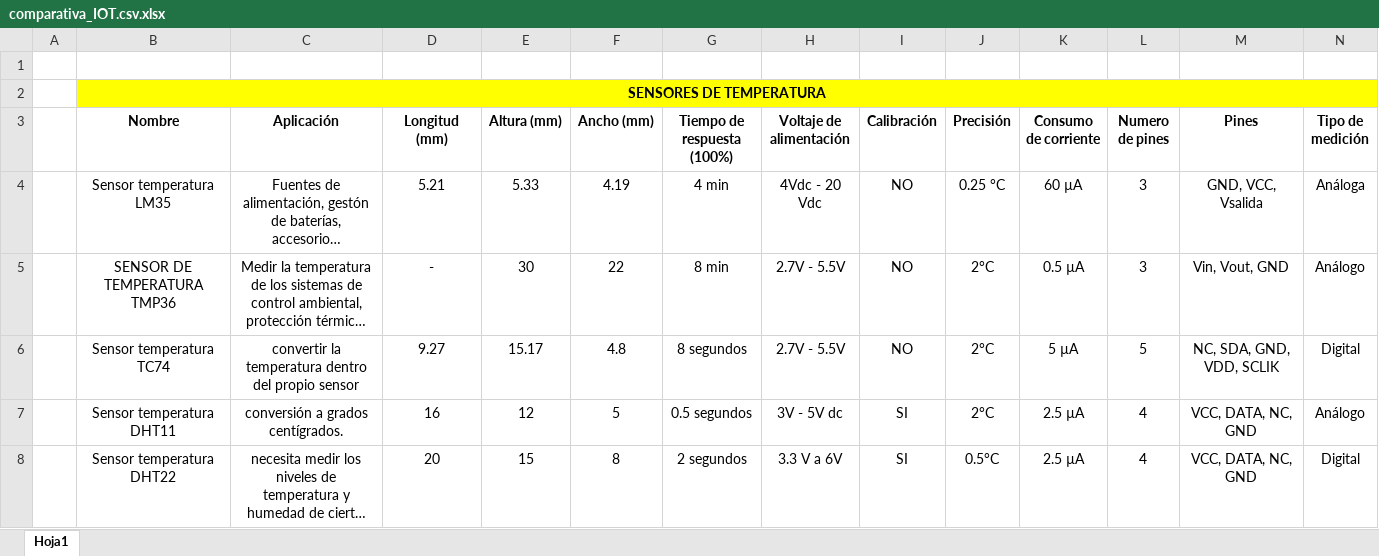
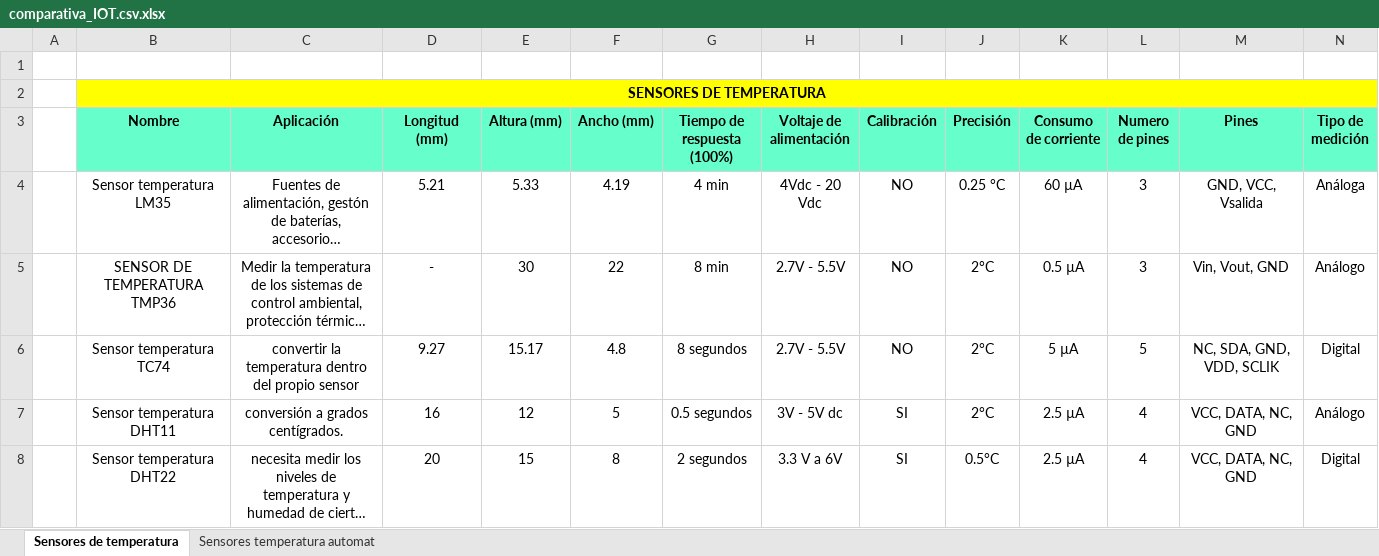
Before and after one commit to DianaCarolinaQuinteroBedoya/RIOT--ProyectoIOT, an Excel workbook: Documentos/comparativa_IOT.csv.xlsx, sheet Sensores de temperatura, drawn as a sheet; only a part is shown; long unchanged cells end in …; values as stored, in another font and other column widths than the file's, no borders; charts and pictures not drawn; the diff covers the shown part only; the diff names each change by its address in the sheet, - before the commit and + after, or states it on an @@ line.

Commit message:
Se agregó una nueva hoja con sensores para automatizaciones de temperatura; también se modifico la tabla de acuerdo a las cacracterísticas y se agrega el primer sensor.

```diff
--- a/Documentos/comparativa_IOT.csv.xlsx (sheet Sensores de temperatura)
+++ b/Documentos/comparativa_IOT.csv.xlsx (sheet Sensores de temperatura)
-sheet tab: Hoja1
+sheet tab: Sensores de temperatura
+sheet tab: Sensores temperatura automat
-B3:N3 fill: none
+B3:N3 fill: #66FFCC
```
Also changed, not shown: cell formats elsewhere in this sheet, charts or pictures.
